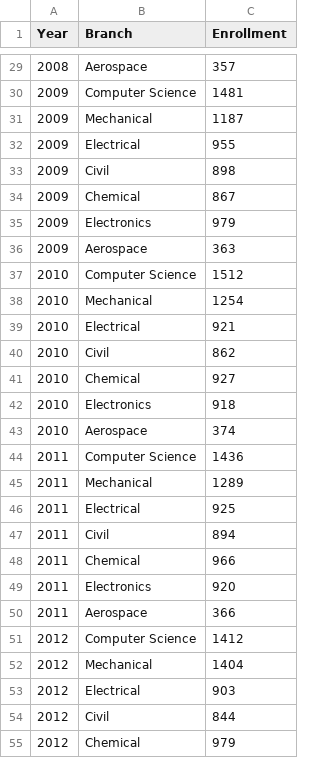
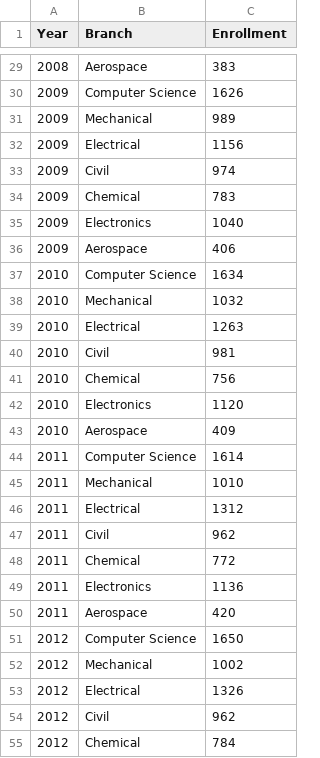
Before and after one commit to Darshan-Acharya/sic_pu_june25, a CSV file: enrollment_data.csv, drawn as a sheet; only a part is shown, gaps mark what is left out; the diff covers the shown part only.

```diff
--- a/enrollment_data.csv
+++ b/enrollment_data.csv
@@ -29,27 +29,27 @@ Year,Branch,Enrollment
-2008,Aerospace,357
-2009,Computer Science,1481
-2009,Mechanical,1187
-2009,Electrical,955
-2009,Civil,898
-2009,Chemical,867
-2009,Electronics,979
-2009,Aerospace,363
-2010,Computer Science,1512
-2010,Mechanical,1254
-2010,Electrical,921
-2010,Civil,862
-2010,Chemical,927
-2010,Electronics,918
-2010,Aerospace,374
-2011,Computer Science,1436
-2011,Mechanical,1289
-2011,Electrical,925
-2011,Civil,894
-2011,Chemical,966
-2011,Electronics,920
-2011,Aerospace,366
-2012,Computer Science,1412
-2012,Mechanical,1404
-2012,Electrical,903
-2012,Civil,844
-2012,Chemical,979
+2008,Aerospace,383
+2009,Computer Science,1626
+2009,Mechanical,989
+2009,Electrical,1156
+2009,Civil,974
+2009,Chemical,783
+2009,Electronics,1040
+2009,Aerospace,406
+2010,Computer Science,1634
+2010,Mechanical,1032
+2010,Electrical,1263
+2010,Civil,981
+2010,Chemical,756
+2010,Electronics,1120
+2010,Aerospace,409
+2011,Computer Science,1614
+2011,Mechanical,1010
+2011,Electrical,1312
+2011,Civil,962
+2011,Chemical,772
+2011,Electronics,1136
+2011,Aerospace,420
+2012,Computer Science,1650
+2012,Mechanical,1002
+2012,Electrical,1326
+2012,Civil,962
+2012,Chemical,784
```
Also changed, not shown: 113 edited cells elsewhere in this file, 2 other files.
